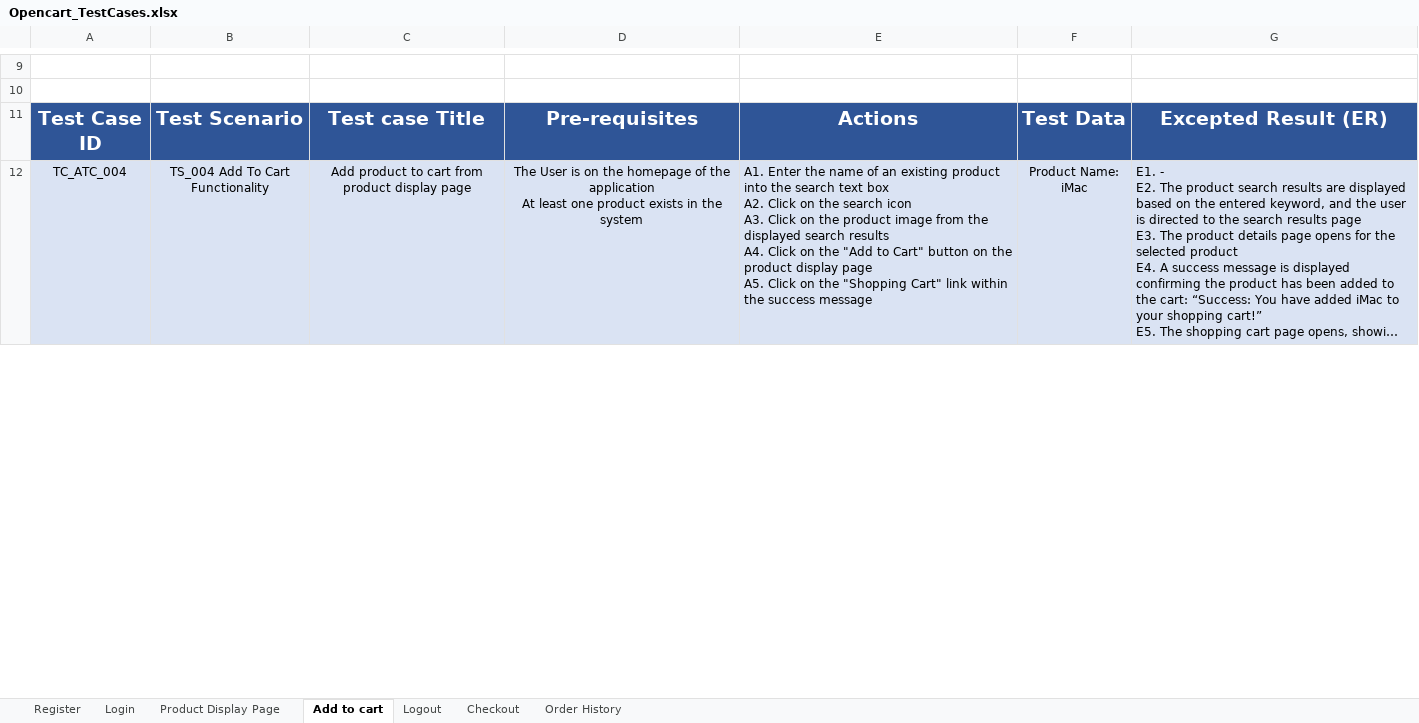
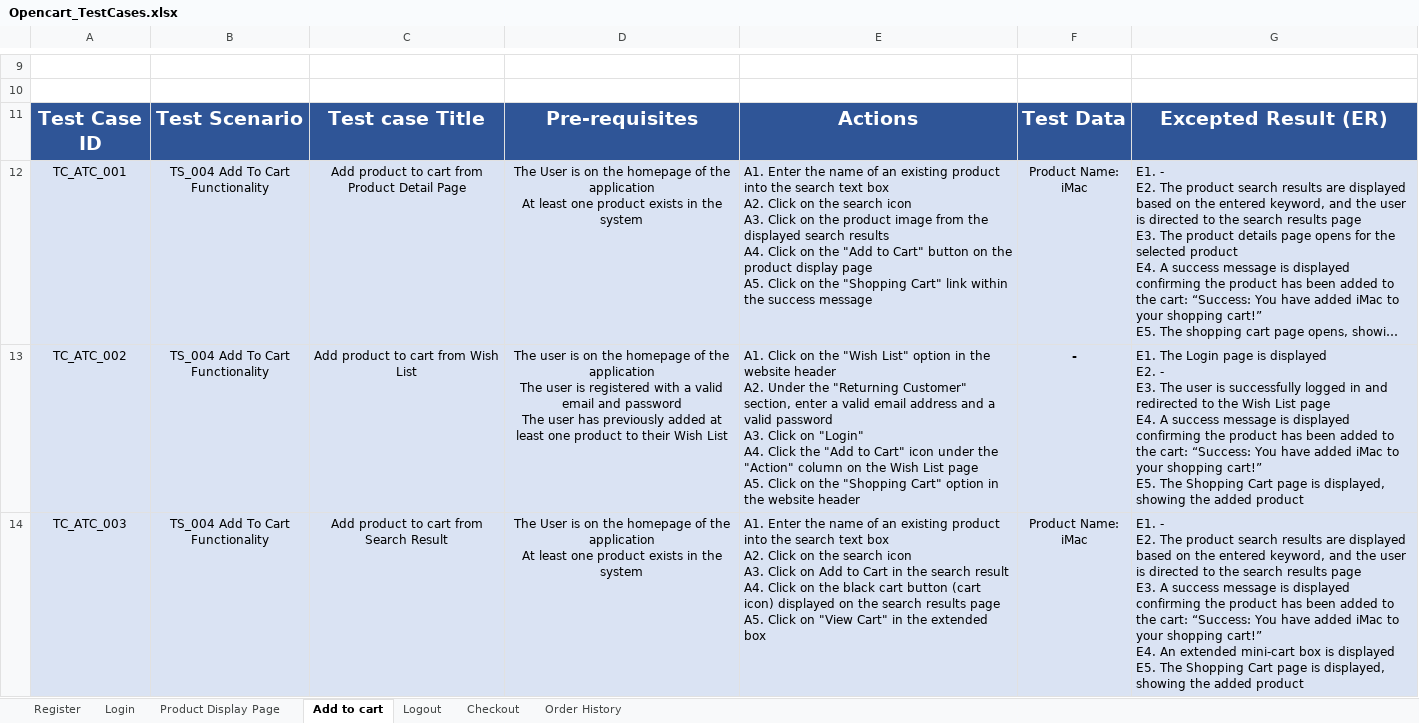
Before and after one commit to Steph12de/MySecondProject_Opencart, an Excel workbook: Opencart_TestCases.xlsx, sheet Add to cart, drawn as a sheet; only a part is shown, gaps mark what is left out; long unchanged cells end in …; values as stored, in another font and other column widths than the file's, no borders; table styles not drawn; ↵ is a line break in a cell; the diff covers the shown part only; the diff names each change by its address in the sheet, - before the commit and + after, or states it on an @@ line.

Commit message:
Adding Add To Cart test cases

```diff
--- a/Opencart_TestCases.xlsx (sheet Add to cart)
+++ b/Opencart_TestCases.xlsx (sheet Add to cart)
-A12: TC_ATC_004
+A12: TC_ATC_001
-C12: Add product to cart from product display page
+C12: Add product to cart from Product Detail Page
+row 13: TC_ATC_002 | TS_004 Add To Cart Functionality | Add product to cart from Wish List | The user is on the homepage of the application ↵ The user is registered with a valid email and password ↵ The user has previously added at least one product to their Wish List | A1. Click on the "Wish List" option in the website header ↵ A2. Under the "Returning Customer" section, enter a valid email address and a valid password ↵ A3. Click on "Login" ↵ A4. Click the "Add to Cart" icon under the "Action" column on the Wish List page ↵ A5. Click on the "Shopping Cart" option in the website header | - | E1. The Login page is displayed ↵ E2. - ↵ E3. The user is successfully logged in and redirected to the Wish List page ↵ E4. A success message is displayed confirming the product has been added to the cart: “Success: You have added iMac to your shopping cart!” ↵ E5. The Shopping Cart page is displayed, showing the added product
+row 14: TC_ATC_003 | TS_004 Add To Cart Functionality | Add product to cart from Search Result | The User is on the homepage of the application ↵ At least one product exists in the system | A1. Enter the name of an existing product into the search text box ↵ A2. Click on the search icon ↵ A3. Click on Add to Cart in the search result ↵ A4. Click on the black cart button (cart icon) displayed on the search results page ↵ A5. Click on "View Cart" in the extended box | Product Name: iMac | E1. - ↵ E2. The product search results are displayed based on the entered keyword, and the user is directed to the search results page ↵ E3. A success message is displayed confirming the product has been added to the cart: “Success: You have added iMac to your shopping cart!” ↵ E4. An extended mini-cart box is displayed ↵ E5. The Shopping Cart page is displayed, showing the added product
```
Also changed, not shown: 2 added rows, 5 edited cells and cell formats elsewhere in this sheet, Opencart_Testszenarien.xlsx, 3 other files.
